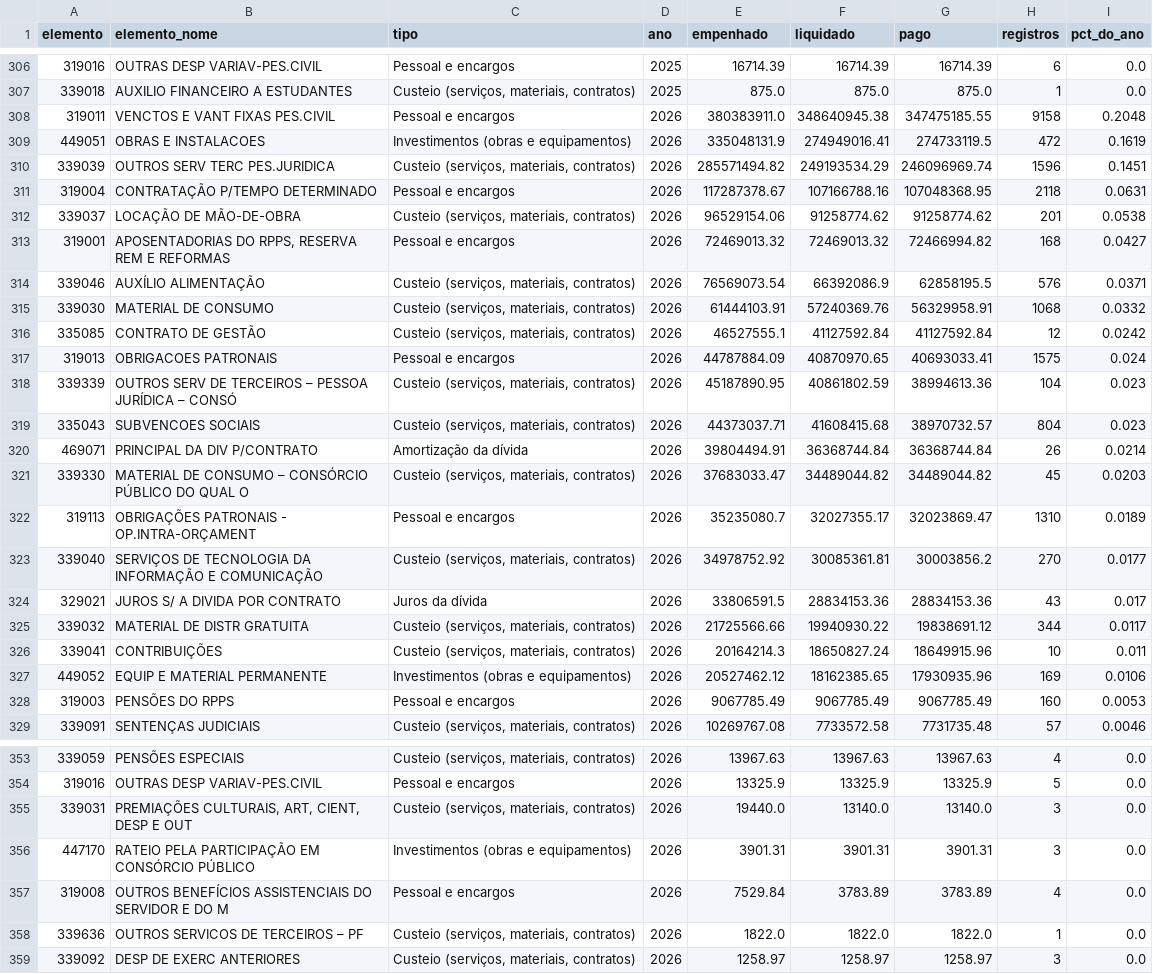
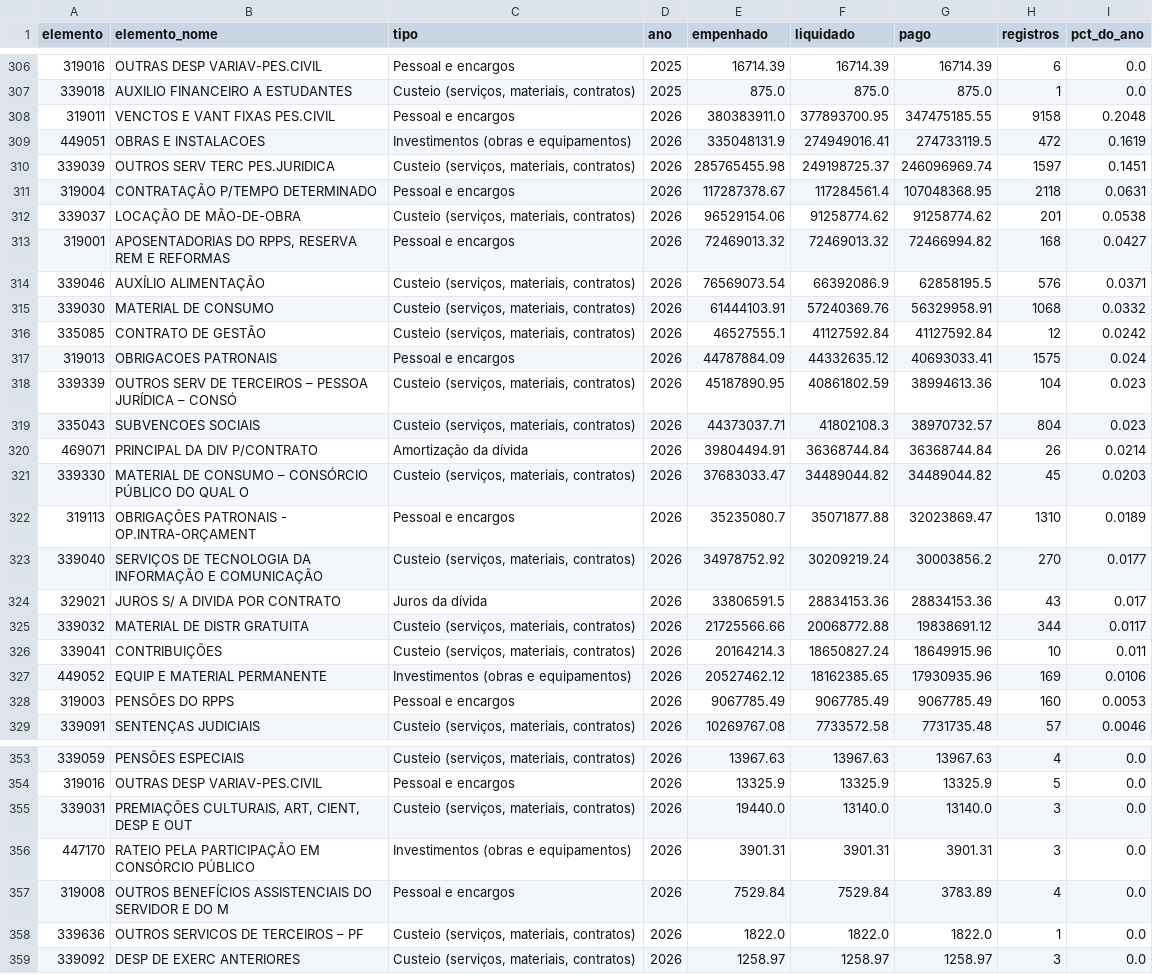
Before and after one commit to vigiacariacica/vigia-cariacica, a CSV file: data/refinado/elemento_ano.csv, drawn as a sheet; only a part is shown, gaps mark what is left out; the diff covers the shown part only.

```diff
--- a/data/refinado/elemento_ano.csv
+++ b/data/refinado/elemento_ano.csv
@@ -307,6 +307,6 @@ elemento,elemento_nome,tipo,ano,empenhado,liquidado,pago,registros,pct_do_ano
 339018,AUXILIO FINANCEIRO A ESTUDANTES,"Custeio (serviços, materiais, contratos)",2025,875.0,875.0,875.0,1,0.0
-319011,VENCTOS E VANT FIXAS PES.CIVIL,Pessoal e encargos,2026,380383911.0,348640945.38,347475185.55,9158,0.2048
+319011,VENCTOS E VANT FIXAS PES.CIVIL,Pessoal e encargos,2026,380383911.0,377893700.95,347475185.55,9158,0.2048
 449051,OBRAS E INSTALACOES,Investimentos (obras e equipamentos),2026,335048131.9,274949016.41,274733119.5,472,0.1619
-339039,OUTROS SERV TERC PES.JURIDICA,"Custeio (serviços, materiais, contratos)",2026,285571494.82,249193534.29,246096969.74,1596,0.1451
-319004,CONTRATAÇÃO P/TEMPO DETERMINADO,Pessoal e encargos,2026,117287378.67,107166788.16,107048368.95,2118,0.0631
+339039,OUTROS SERV TERC PES.JURIDICA,"Custeio (serviços, materiais, contratos)",2026,285765455.98,249198725.37,246096969.74,1597,0.1451
+319004,CONTRATAÇÃO P/TEMPO DETERMINADO,Pessoal e encargos,2026,117287378.67,117284561.4,107048368.95,2118,0.0631
 339037,LOCAÇÃO DE MÃO-DE-OBRA,"Custeio (serviços, materiais, contratos)",2026,96529154.06,91258774.62,91258774.62,201,0.0538
@@ -316,11 +316,11 @@ elemento,elemento_nome,tipo,ano,empenhado,liquidado,pago,registros,pct_do_ano
 335085,CONTRATO DE GESTÃO,"Custeio (serviços, materiais, contratos)",2026,46527555.1,41127592.84,41127592.84,12,0.0242
-319013,OBRIGACOES PATRONAIS,Pessoal e encargos,2026,44787884.09,40870970.65,40693033.41,1575,0.024
+319013,OBRIGACOES PATRONAIS,Pessoal e encargos,2026,44787884.09,44332635.12,40693033.41,1575,0.024
 339339,OUTROS SERV DE TERCEIROS – PESSOA JURÍDICA – CONSÓ,"Custeio (serviços, materiais, contratos)",2026,45187890.95,40861802.59,38994613.36,104,0.023
-335043,SUBVENCOES SOCIAIS,"Custeio (serviços, materiais, contratos)",2026,44373037.71,41608415.68,38970732.57,804,0.023
+335043,SUBVENCOES SOCIAIS,"Custeio (serviços, materiais, contratos)",2026,44373037.71,41802108.3,38970732.57,804,0.023
 469071,PRINCIPAL DA DIV P/CONTRATO,Amortização da dívida,2026,39804494.91,36368744.84,36368744.84,26,0.0214
 339330,MATERIAL DE CONSUMO – CONSÓRCIO PÚBLICO DO QUAL O,"Custeio (serviços, materiais, contratos)",2026,37683033.47,34489044.82,34489044.82,45,0.0203
-319113,OBRIGAÇÕES PATRONAIS - OP.INTRA-ORÇAMENT,Pessoal e encargos,2026,35235080.7,32027355.17,32023869.47,1310,0.0189
-339040,SERVIÇOS DE TECNOLOGIA DA INFORMAÇÃO E COMUNICAÇÃO,"Custeio (serviços, materiais, contratos)",2026,34978752.92,30085361.81,30003856.2,270,0.0177
+319113,OBRIGAÇÕES PATRONAIS - OP.INTRA-ORÇAMENT,Pessoal e encargos,2026,35235080.7,35071877.88,32023869.47,1310,0.0189
+339040,SERVIÇOS DE TECNOLOGIA DA INFORMAÇÃO E COMUNICAÇÃO,"Custeio (serviços, materiais, contratos)",2026,34978752.92,30209219.24,30003856.2,270,0.0177
 329021,JUROS S/ A DIVIDA POR CONTRATO,Juros da dívida,2026,33806591.5,28834153.36,28834153.36,43,0.017
-339032,MATERIAL DE DISTR GRATUITA,"Custeio (serviços, materiais, contratos)",2026,21725566.66,19940930.22,19838691.12,344,0.0117
+339032,MATERIAL DE DISTR GRATUITA,"Custeio (serviços, materiais, contratos)",2026,21725566.66,20068772.88,19838691.12,344,0.0117
 339041,CONTRIBUIÇÕES,"Custeio (serviços, materiais, contratos)",2026,20164214.3,18650827.24,18649915.96,10,0.011
@@ -356,3 +356,3 @@ elemento,elemento_nome,tipo,ano,empenhado,liquidado,pago,registros,pct_do_ano
 447170,RATEIO PELA PARTICIPAÇÃO EM CONSÓRCIO PÚBLICO,Investimentos (obras e equipamentos),2026,3901.31,3901.31,3901.31,3,0.0
-319008,OUTROS BENEFÍCIOS ASSISTENCIAIS DO SERVIDOR E DO M,Pessoal e encargos,2026,7529.84,3783.89,3783.89,4,0.0
+319008,OUTROS BENEFÍCIOS ASSISTENCIAIS DO SERVIDOR E DO M,Pessoal e encargos,2026,7529.84,7529.84,3783.89,4,0.0
 339636,OUTROS SERVICOS DE TERCEIROS – PF,"Custeio (serviços, materiais, contratos)",2026,1822.0,1822.0,1822.0,1,0.0
```
Also changed, not shown: 5 edited cells elsewhere in this file, data/qualidade/fontes_fora.csv, data/qualidade/manifesto.csv, 18 other files.
